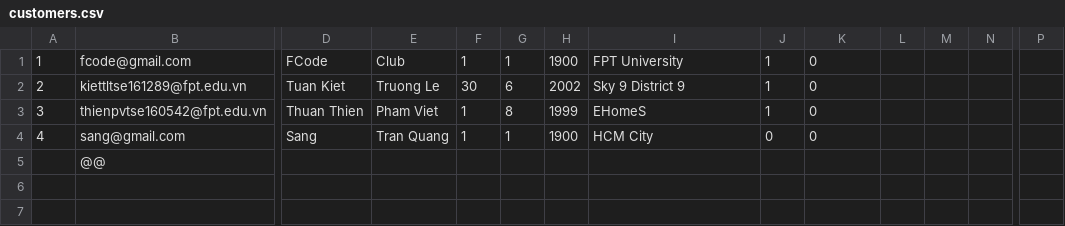
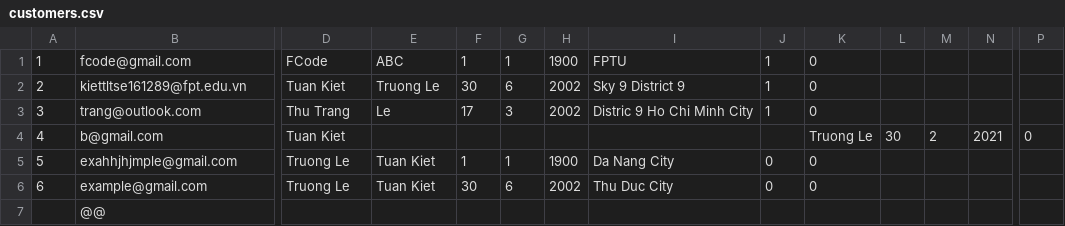
Before and after one commit to SangTran-127/Fcode-ProjectC, a CSV file: role/customers.csv, drawn as a sheet; only a part is shown, gaps mark what is left out; rows hold the shown columns only; the diff covers the shown part only; the diff names each change by its address in the sheet, - before the commit and + after, or states it on an @@ line.

```diff
--- a/role/customers.csv
+++ b/role/customers.csv
-E1: Club
+E1: ABC
-I1: FPT University
+I1: FPTU
-B3: thienpvtse160542@fpt.edu.vn
+B3: trang@outlook.com
-D3: Thuan Thien
+D3: Thu Trang
-E3: Pham Viet
+E3: Le
-F3: 1
+F3: 17
-G3: 8
+G3: 3
-H3: 1999
+H3: 2002
-I3: EHomeS
+I3: Distric 9 Ho Chi Minh City
-B4: sang@gmail.com
+B4: b@gmail.com
-D4: Sang
+D4: Tuan Kiet
-E4: Tran Quang
+E4: (empty)
-F4: 1
+F4: (empty)
-G4: 1
+G4: (empty)
-H4: 1900
+H4: (empty)
-I4: HCM City
+I4: (empty)
-J4: 0
+J4: (empty)
-K4: 0
+K4: Truong Le
-L4: (empty)
+L4: 30
-M4: (empty)
+M4: 2
-N4: (empty)
+N4: 2021
-P4: (empty)
+P4: 0
+row 5: 5 | exahhjhjmple@gmail.com | Truong Le | Tuan Kiet | 1 | 1 | 1900 | Da Nang City | 0 | 0
+row 6: 6 | example@gmail.com | Truong Le | Tuan Kiet | 30 | 6 | 2002 | Thu Duc City | 0 | 0
```
Also changed, not shown: 1 edited cell elsewhere in this file, role/products.csv, 16 other files.
